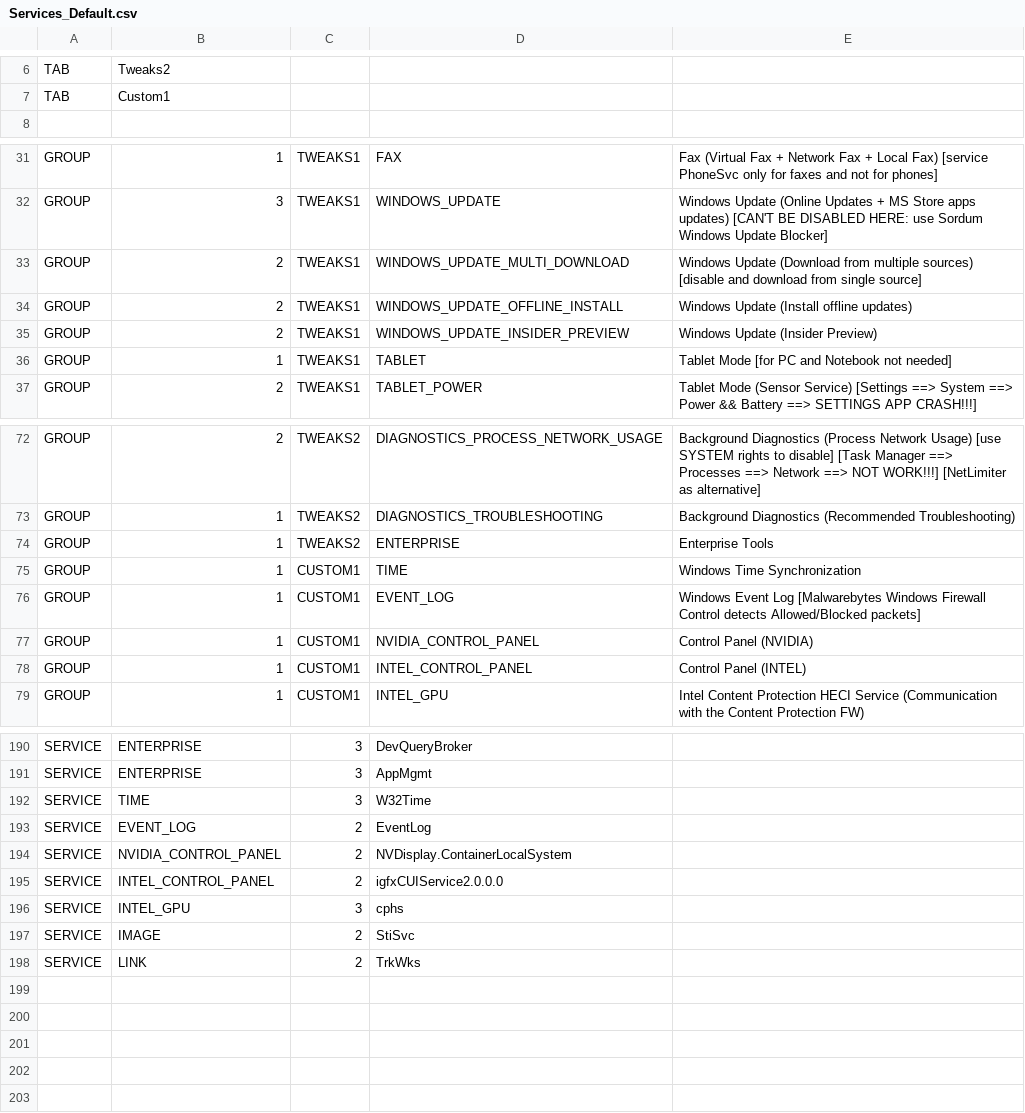
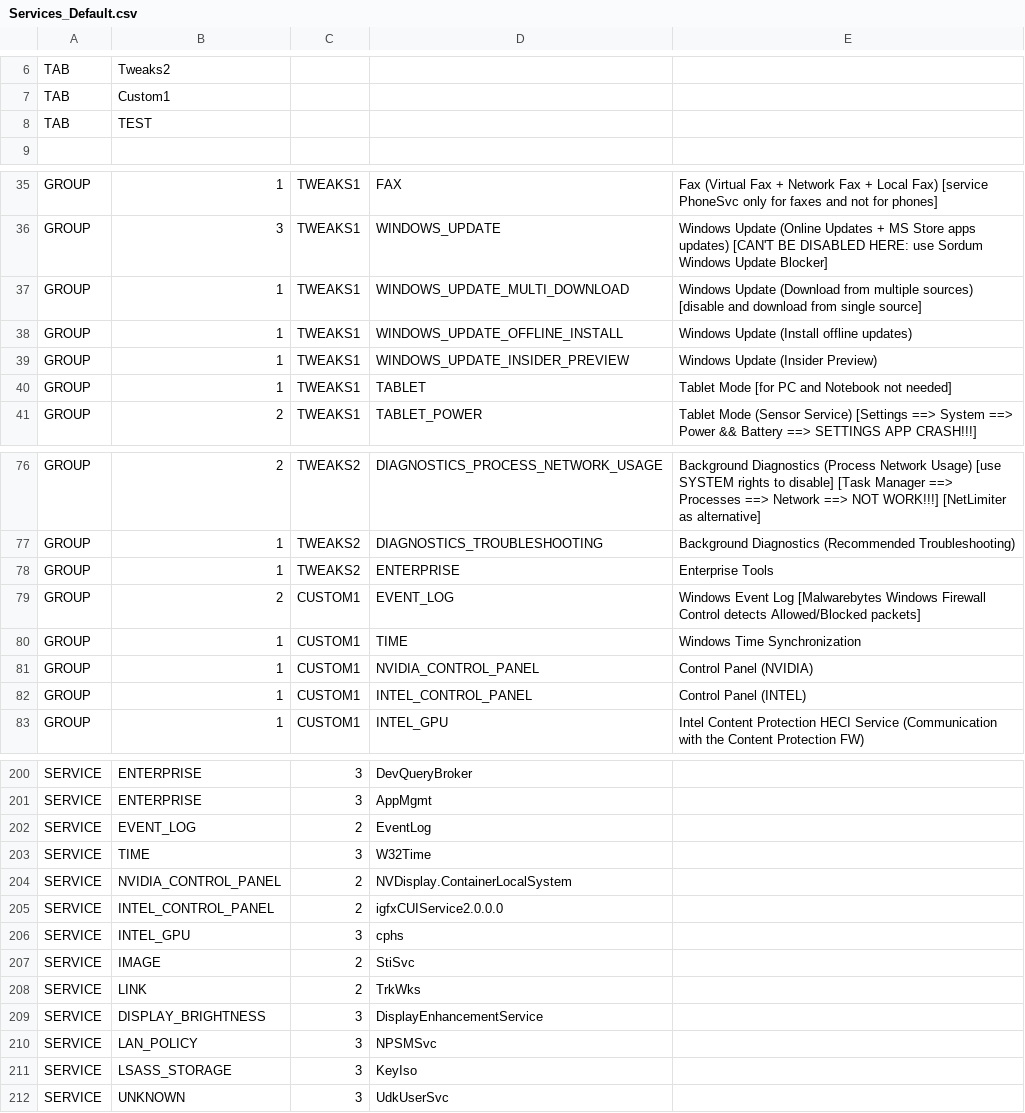
Before and after one commit to kyklish/AutoHotkeyScripts, a CSV file: Services/Services_Default.csv, drawn as a sheet; only a part is shown, gaps mark what is left out; the diff covers the shown part only.

```diff
--- a/Services/Services_Default.csv
+++ b/Services/Services_Default.csv
@@ -7,2 +7,3 @@ TAB,Tweaks2
 TAB,Custom1
+TAB,TEST
 
@@ -32,5 +36,5 @@ GROUP,1,TWEAKS1,FAX,Fax (Virtual Fax + Network Fax + Local Fax) [service PhoneSv
 GROUP,3,TWEAKS1,WINDOWS_UPDATE,Windows Update (Online Updates + MS Store apps updates) [CAN'T BE DISABLED HERE: use Sordum Windows Update Blocker]
-GROUP,2,TWEAKS1,WINDOWS_UPDATE_MULTI_DOWNLOAD,Windows Update (Download from multiple sources) [disable and download from single source]
-GROUP,2,TWEAKS1,WINDOWS_UPDATE_OFFLINE_INSTALL,Windows Update (Install offline updates)
-GROUP,2,TWEAKS1,WINDOWS_UPDATE_INSIDER_PREVIEW,Windows Update (Insider Preview)
+GROUP,1,TWEAKS1,WINDOWS_UPDATE_MULTI_DOWNLOAD,Windows Update (Download from multiple sources) [disable and download from single source]
+GROUP,1,TWEAKS1,WINDOWS_UPDATE_OFFLINE_INSTALL,Windows Update (Install offline updates)
+GROUP,1,TWEAKS1,WINDOWS_UPDATE_INSIDER_PREVIEW,Windows Update (Insider Preview)
 GROUP,1,TWEAKS1,TABLET,Tablet Mode [for PC and Notebook not needed]
@@ -74,4 +78,4 @@ GROUP,1,TWEAKS2,DIAGNOSTICS_TROUBLESHOOTING,Background Diagnostics (Recommended
 GROUP,1,TWEAKS2,ENTERPRISE,Enterprise Tools
+GROUP,2,CUSTOM1,EVENT_LOG,Windows Event Log [Malwarebytes Windows Firewall Control detects Allowed/Blocked packets]
 GROUP,1,CUSTOM1,TIME,Windows Time Synchronization
-GROUP,1,CUSTOM1,EVENT_LOG,Windows Event Log [Malwarebytes Windows Firewall Control detects Allowed/Blocked packets]
 GROUP,1,CUSTOM1,NVIDIA_CONTROL_PANEL,Control Panel (NVIDIA)
@@ -191,4 +201,4 @@ SERVICE,ENTERPRISE,3,DevQueryBroker
 SERVICE,ENTERPRISE,3,AppMgmt
+SERVICE,EVENT_LOG,2,EventLog
 SERVICE,TIME,3,W32Time
-SERVICE,EVENT_LOG,2,EventLog
 SERVICE,NVIDIA_CONTROL_PANEL,2,NVDisplay.ContainerLocalSystem
@@ -198 +208,5 @@ SERVICE,IMAGE,2,StiSvc
 SERVICE,LINK,2,TrkWks
+SERVICE,DISPLAY_BRIGHTNESS,3,DisplayEnhancementService
+SERVICE,LAN_POLICY,3,NPSMSvc
+SERVICE,LSASS_STORAGE,3,KeyIso
+SERVICE,UNKNOWN,3,UdkUserSvc
```
Also changed, not shown: 12 added rows, 3 removed rows and 4 edited cells elsewhere in this file, Services/Services.csv.
